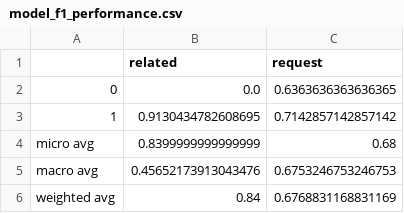
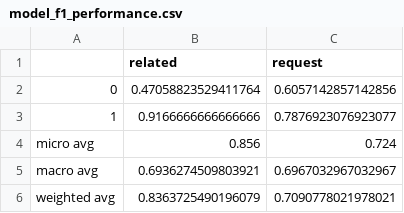
Before and after one commit to neshitov/response, a CSV file: model_f1_performance.csv, drawn as a sheet.

```diff
--- a/model_f1_performance.csv
+++ b/model_f1_performance.csv
@@ -1,6 +1,6 @@
 ,related,request
-0,0.0,0.6363636363636365
-1,0.9130434782608695,0.7142857142857142
-micro avg,0.8399999999999999,0.68
-macro avg,0.45652173913043476,0.6753246753246753
-weighted avg,0.84,0.6768831168831169
+0,0.47058823529411764,0.6057142857142856
+1,0.9166666666666666,0.7876923076923077
+micro avg,0.856,0.724
+macro avg,0.6936274509803921,0.6967032967032967
+weighted avg,0.8363725490196079,0.7090778021978021
```
Also changed, not shown: 22 other files.
